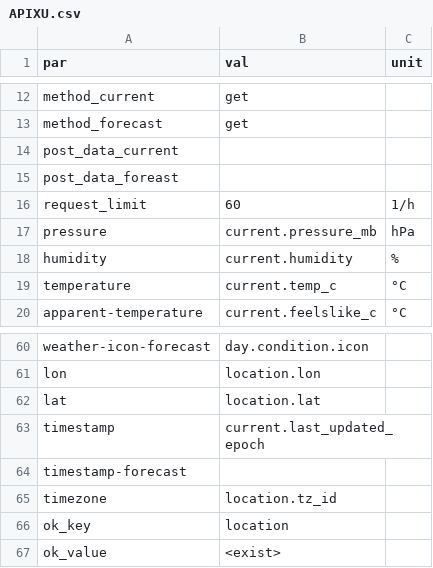
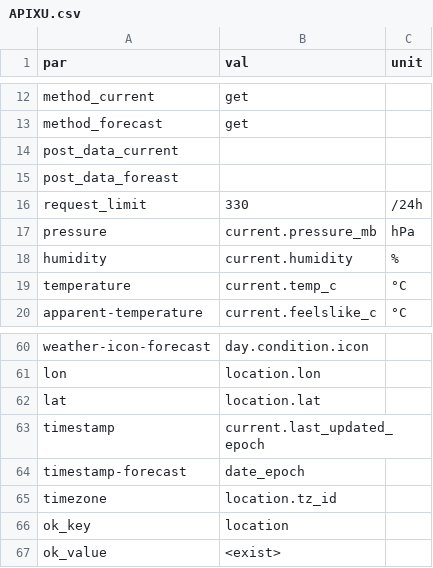
Before and after one commit to gdaPythonProjects/weather2excel, a CSV file: config/API/APIXU.csv, drawn as a sheet; only a part is shown, gaps mark what is left out.

```diff
--- a/config/API/APIXU.csv
+++ b/config/API/APIXU.csv
@@ -15,3 +15,3 @@ post_data_current,,
 post_data_foreast,,
-request_limit,60,1/h
+request_limit,330,/24h
 pressure,current.pressure_mb,hPa
@@ -63,3 +63,3 @@ lat,location.lat,
 timestamp,current.last_updated_epoch,
-timestamp-forecast,,
+timestamp-forecast,date_epoch,
 timezone,location.tz_id,
```
Also changed, not shown: 3 other files.
